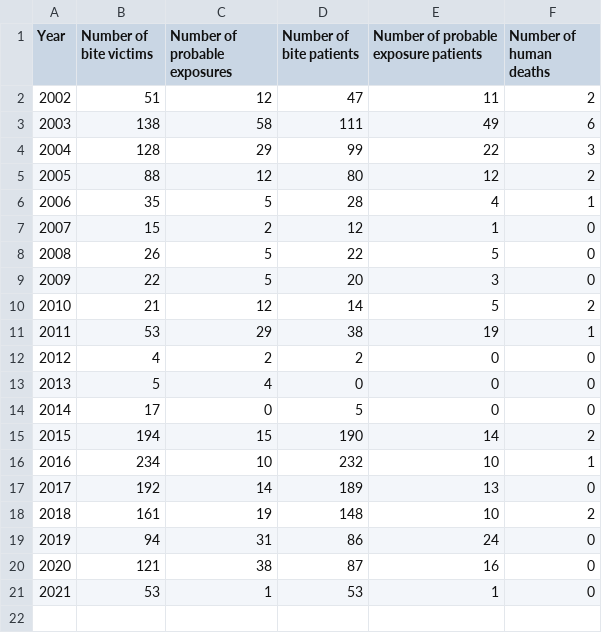
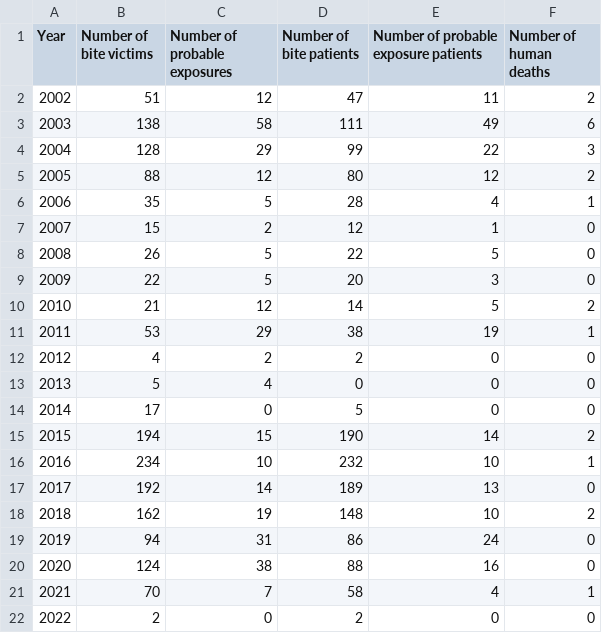
Before and after one commit to RabiesResearch/Ngorongoro, a CSV file: output/Ngorongoro_human_Rabies_Incidence.csv, drawn as a sheet.

```diff
--- a/output/Ngorongoro_human_Rabies_Incidence.csv
+++ b/output/Ngorongoro_human_Rabies_Incidence.csv
@@ -17,5 +17,6 @@
 "2017",192,14,189,13,0
-"2018",161,19,148,10,2
+"2018",162,19,148,10,2
 "2019",94,31,86,24,0
-"2020",121,38,87,16,0
-"2021",53,1,53,1,0
+"2020",124,38,88,16,0
+"2021",70,7,58,4,1
+"2022",2,0,2,0,0
```
Also changed, not shown: output/Ngorongoro_animal_Rabies_Incidence.csv, 25 other files.
